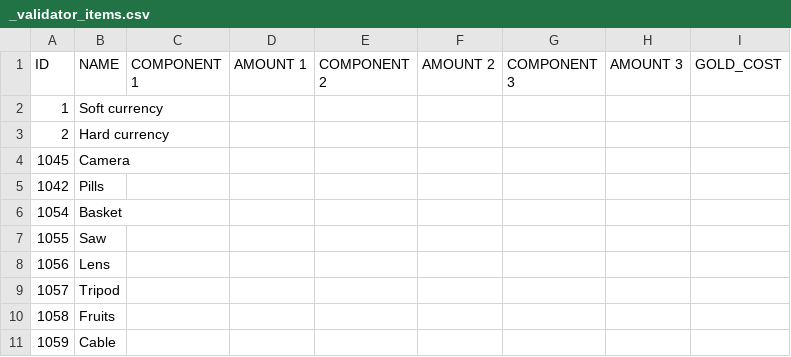
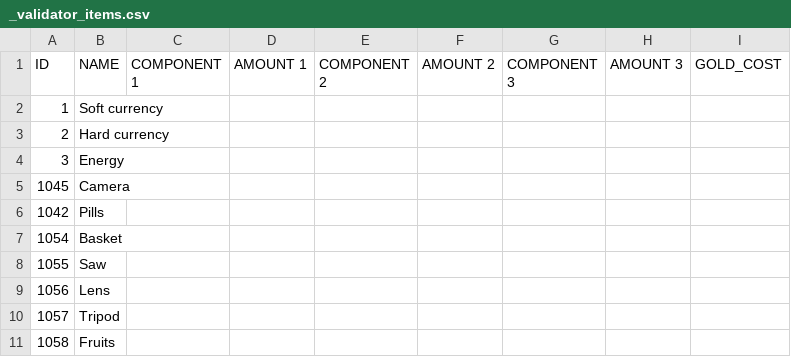
Before and after one commit to corhal/cr-calculator, a CSV file: _validator_items.csv, drawn as a sheet; only a part is shown; the shorter side is filled out with more unchanged rows; the diff names each change by its address in the sheet, - before the commit and + after, or states it on an @@ line.

```diff
--- a/_validator_items.csv
+++ b/_validator_items.csv
+row 4: 3 | Energy
```
Also changed, not shown: 2 other files.
